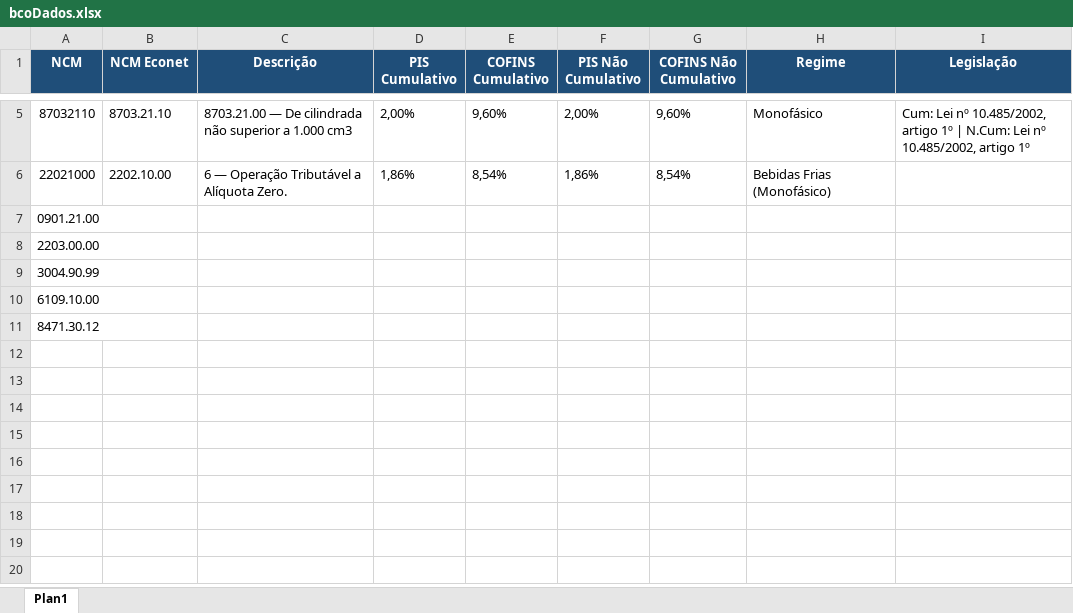
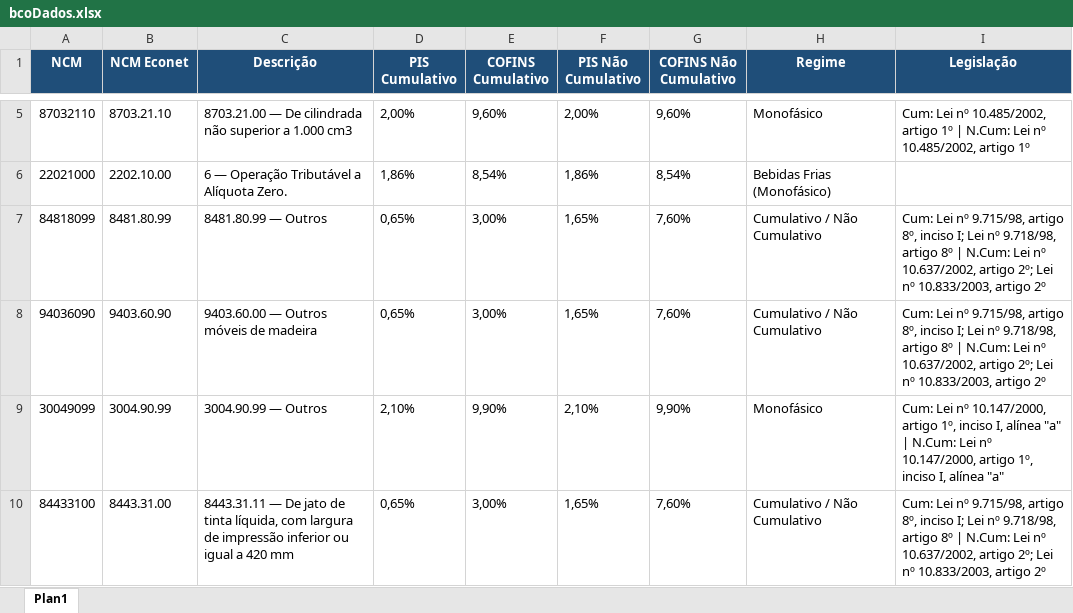
Before and after one commit to inminds/msa-rct, an Excel workbook: bcoDados.xlsx, sheet Plan1, drawn as a sheet; only a part is shown, gaps mark what is left out; values as stored, in another font and other column widths than the file's, no borders; table styles not drawn; removed rows and columns are numbered as before the commit, all else as after; the diff names each change by its address in the sheet, - before the commit and + after, or states it on an @@ line.

```diff
--- a/bcoDados.xlsx (sheet Plan1)
+++ b/bcoDados.xlsx (sheet Plan1)
-row 7: 0901.21.00
-row 8: 2203.00.00
-row 9: 3004.90.99
-row 10: 6109.10.00
-row 11: 8471.30.12
+row 7: 84818099 | 8481.80.99 | 8481.80.99 — Outros | 0,65% | 3,00% | 1,65% | 7,60% | Cumulativo / Não Cumulativo | Cum: Lei nº 9.715/98, artigo 8º, inciso I; Lei nº 9.718/98, artigo 8º | N.Cum: Lei nº 10.637/2002, artigo 2º; Lei nº 10.833/2003, artigo 2º
+row 8: 94036090 | 9403.60.90 | 9403.60.00 — Outros móveis de madeira | 0,65% | 3,00% | 1,65% | 7,60% | Cumulativo / Não Cumulativo | Cum: Lei nº 9.715/98, artigo 8º, inciso I; Lei nº 9.718/98, artigo 8º | N.Cum: Lei nº 10.637/2002, artigo 2º; Lei nº 10.833/2003, artigo 2º
+row 9: 30049099 | 3004.90.99 | 3004.90.99 — Outros | 2,10% | 9,90% | 2,10% | 9,90% | Monofásico | Cum: Lei nº 10.147/2000, artigo 1º, inciso I, alínea "a" | N.Cum: Lei nº 10.147/2000, artigo 1º, inciso I, alínea "a"
+row 10: 84433100 | 8443.31.00 | 8443.31.11 — De jato de tinta líquida, com largura de impressão inferior ou igual a 420 mm | 0,65% | 3,00% | 1,65% | 7,60% | Cumulativo / Não Cumulativo | Cum: Lei nº 9.715/98, artigo 8º, inciso I; Lei nº 9.718/98, artigo 8º | N.Cum: Lei nº 10.637/2002, artigo 2º; Lei nº 10.833/2003, artigo 2º
```
Also changed, not shown: 2 other files.
